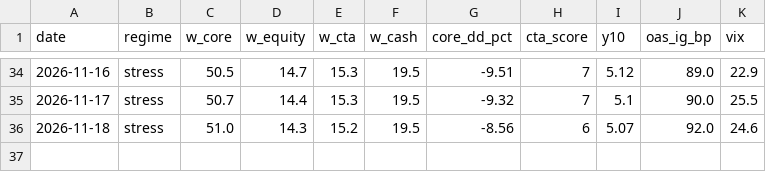
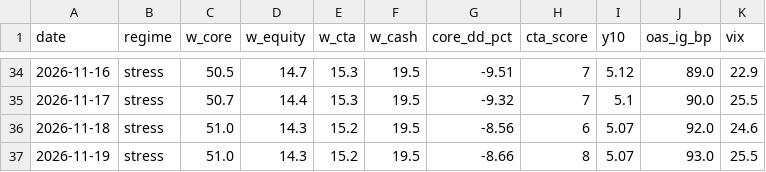
Before and after one commit to Lorun/market-signals, a CSV file: data/history.csv, drawn as a sheet; only a part is shown, gaps mark what is left out.

```diff
--- a/data/history.csv
+++ b/data/history.csv
@@ -36 +36,2 @@ date,regime,w_core,w_equity,w_cta,w_cash,core_dd_pct,cta_score,y10,oas_ig_bp,vix
 2026-11-18,stress,51.0,14.3,15.2,19.5,-8.56,6,5.07,92.0,24.6
+2026-11-19,stress,51.0,14.3,15.2,19.5,-8.66,8,5.07,93.0,25.5
```
Also changed, not shown: 1 other file.
